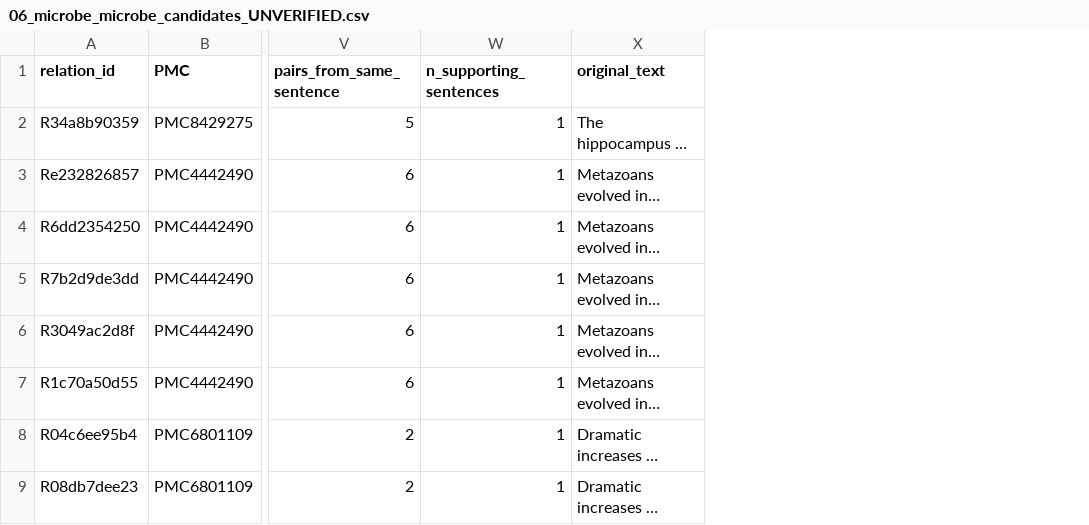
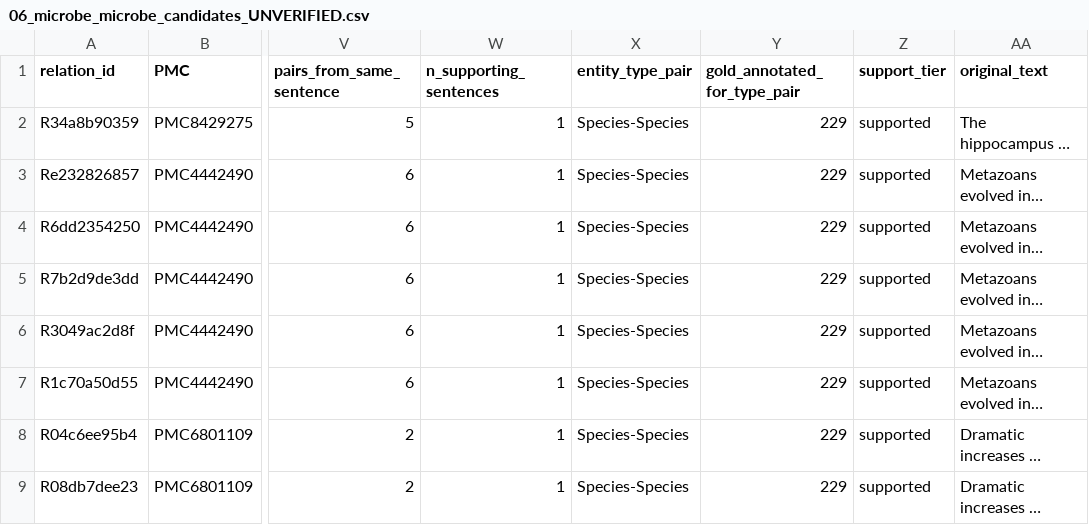
Before and after one commit to Stan8/MicrobioRel-RE, a CSV file: data/derived/06_microbe_microbe_candidates_UNVERIFIED.csv, drawn as a sheet; only a part is shown, gaps mark what is left out; long unchanged cells end in …; the diff names each change by its address in the sheet, - before the commit and + after, or states it on an @@ line.

Commit message:
Link to MicrobioRel corpus and preprint; add training-support reliability tiers
Provenance: this repository is the prediction side of the MicrobioRel project.
README, data dictionary and CITATION.cff now point to the preprint
(10.1101/2025.08.03.666357) and to the annotated corpus, guidelines and
training code at github.com/Stan8/MicrobioRel.

Corrects the previous claim that no gold standard or evaluation existed. The
model scores ~71% F1 in-domain (PubMedBERT); what is unvalidated is its
application to these 52 unseen articles, with no per-row check.

New: predicted volume compared against gold annotation counts per ordered
entity-type pair, as data/reference/gold_support_by_type_pair.csv (build input),
data/derived/10_training_support_by_type_pair.csv, and support_tier plus
gold_annotated_for_type_pair columns on every row of file 01.

This reframes the known quality problems as extrapolation beyond training
support rather than unexplained noise: ~2,600 Gene-involving relations predicted
from <50 gold examples, and all 89 Mutation rows from zero. 2,724 of 8,436 rows
sit in type pairs with fewer than 20 gold annotations. Some pairs are instead
under-predicted (CellLine-Species: 79 gold, 0 predicted).

Direction claim revised: gold is explicitly directional with offsets and
annotates both orders (Species-Disease 339 / Disease-Species 260), while the
predictions collapse toward one order (1,492 / 65), so direction is defined by
the schema but not faithfully reproduced.

Renames ANNOTATION_GUIDE.md to VALIDATION_PROTOCOL.md and defers to the
project's own annotation guidelines for label semantics, since this document
covers validating predictions rather than annotating from scratch.

```diff
--- a/data/derived/06_microbe_microbe_candidates_UNVERIFIED.csv
+++ b/data/derived/06_microbe_microbe_candidates_UNVERIFIED.csv
+column X (entity_type_pair), rows 2-9: all Species-Species
+column Y (gold_annotated_for_type_pair), rows 2-9: all 229
+column Z (support_tier), rows 2-9: all supported
```
Also changed, not shown: 10 other files.
